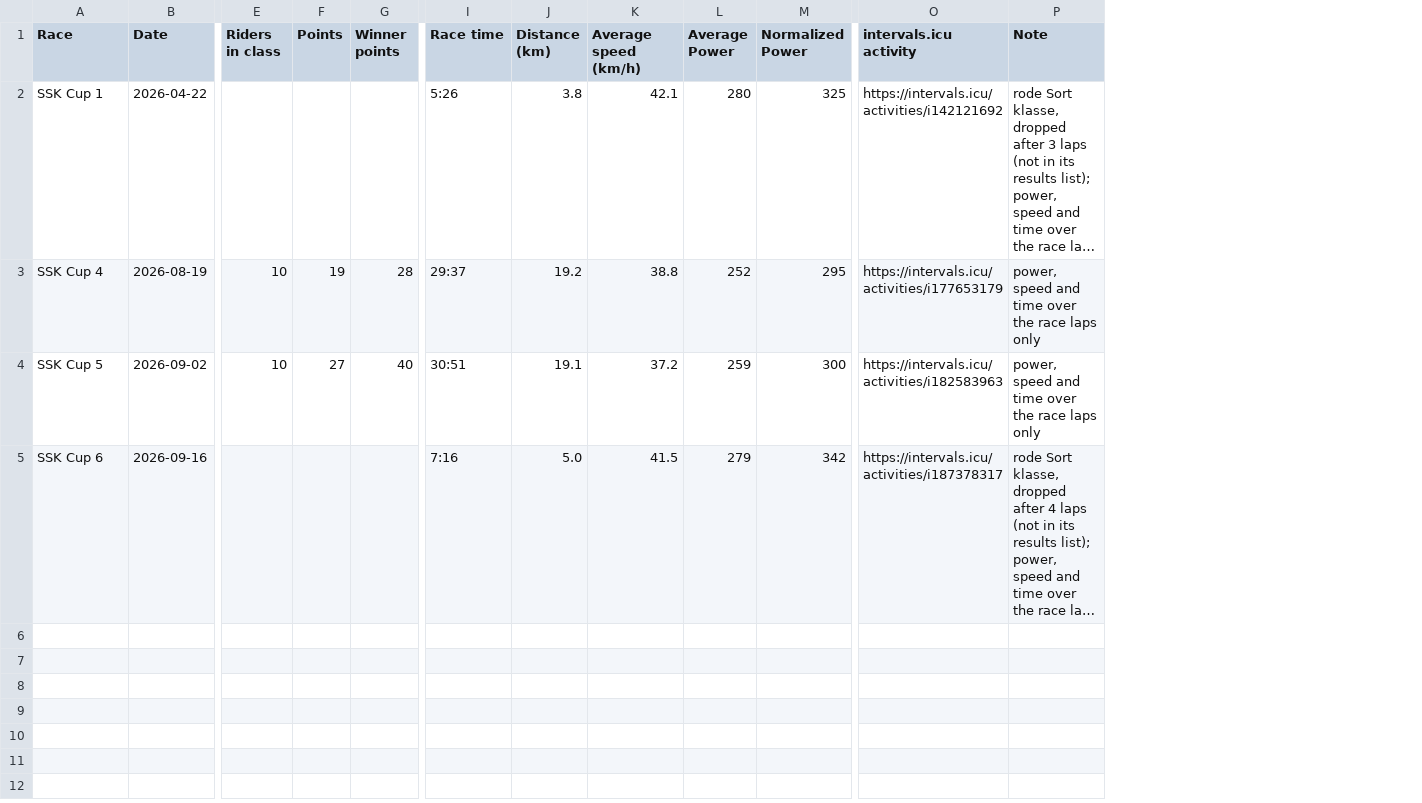
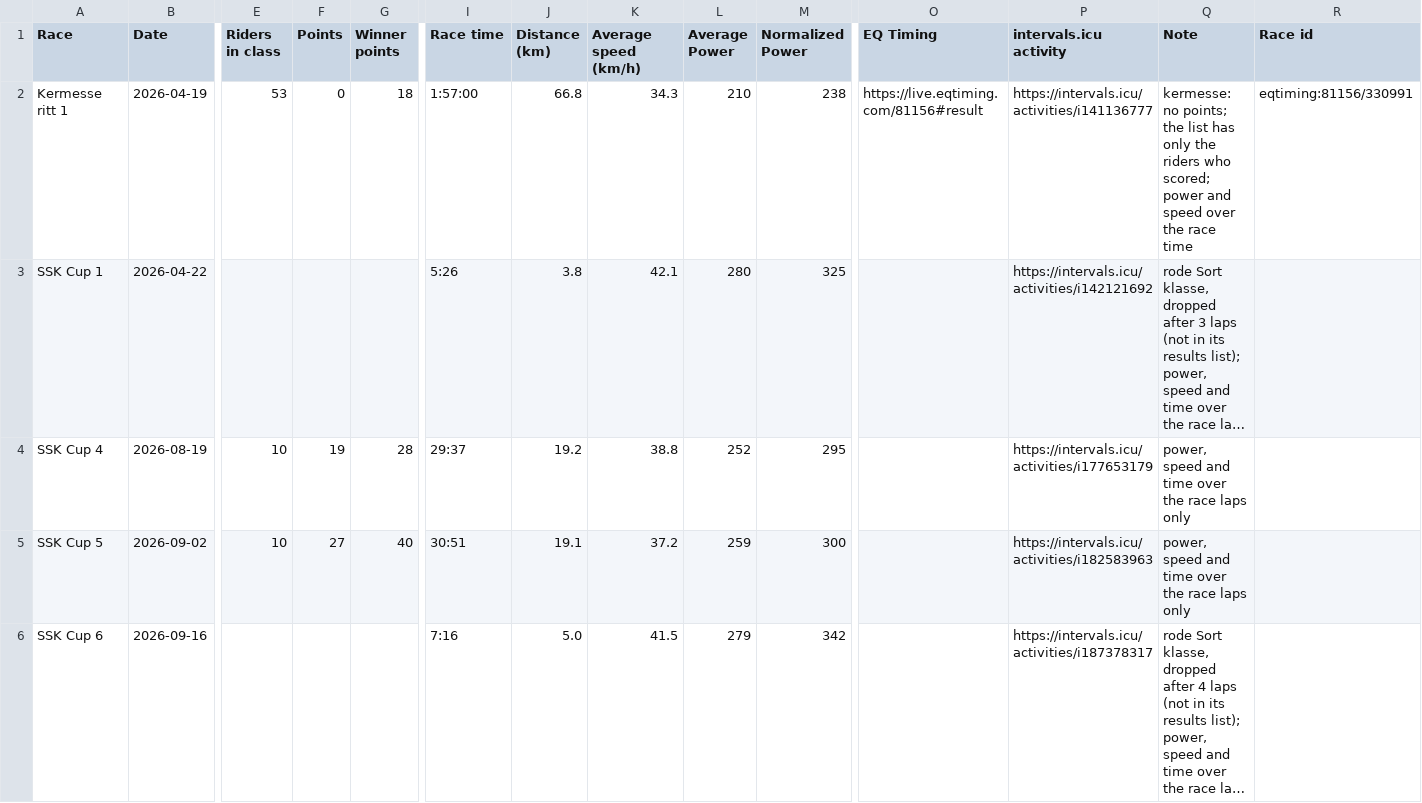
Before and after one commit to croahs/rittresultater, a CSV file: points_races.csv, drawn as a sheet; only a part is shown, gaps mark what is left out; long unchanged cells end in …; addresses are those after the commit; rows hold the shown columns only; the diff names each change by its address in the sheet, - before the commit and + after, or states it on an @@ line.

```diff
--- a/points_races.csv
+++ b/points_races.csv
+column O (EQ Timing), empty
+column R (Race id), empty
+row 2: Kermesse ritt 1 | 2026-04-19 | 53 | 0 | 18 | 1:57:00 | 66.8 | 34.3 | 210 | 238 | https://live.eqtiming.com/81156#result | https://intervals.icu/activities/i141136777 | kermesse: no points; the list has only the riders who scored; power and speed over the race time | eqtiming:81156/330991
```
Also changed, not shown: 10 other files.
